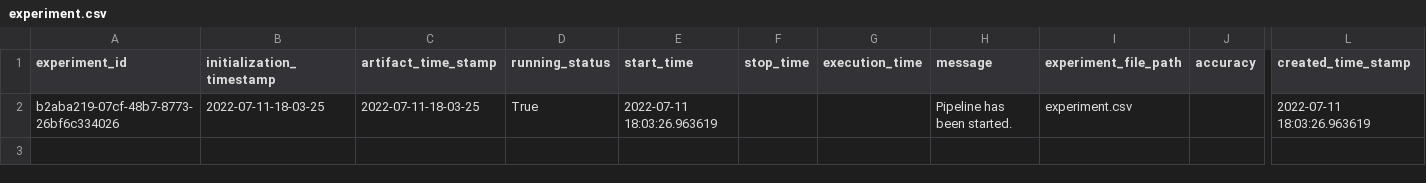
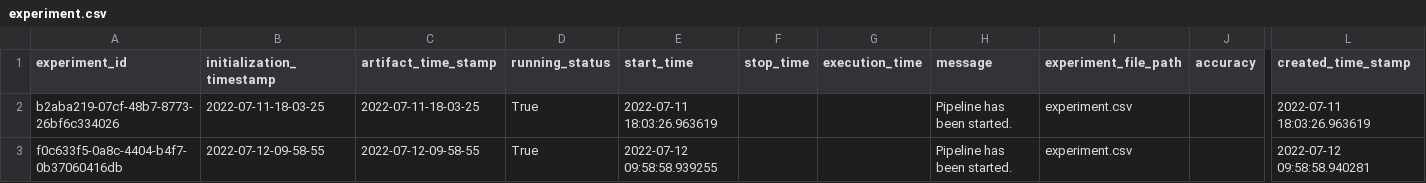
Before and after one commit to chandansinghthakur/adult_census_income_prediction, a CSV file: census_income/artifact/experiment/experiment.csv, drawn as a sheet; only a part is shown, gaps mark what is left out; rows hold the shown columns only; the diff names each change by its address in the sheet, - before the commit and + after, or states it on an @@ line.

```diff
--- a/census_income/artifact/experiment/experiment.csv
+++ b/census_income/artifact/experiment/experiment.csv
+row 3: f0c633f5-0a8c-4404-b4f7-0b37060416db | 2022-07-12-09-58-55 | 2022-07-12-09-58-55 | True | 2022-07-12 09:58:58.939255 |  |  | Pipeline has been started. | experiment.csv |  | 2022-07-12 09:58:58.940281
```
Also changed, not shown: 4 other files.
